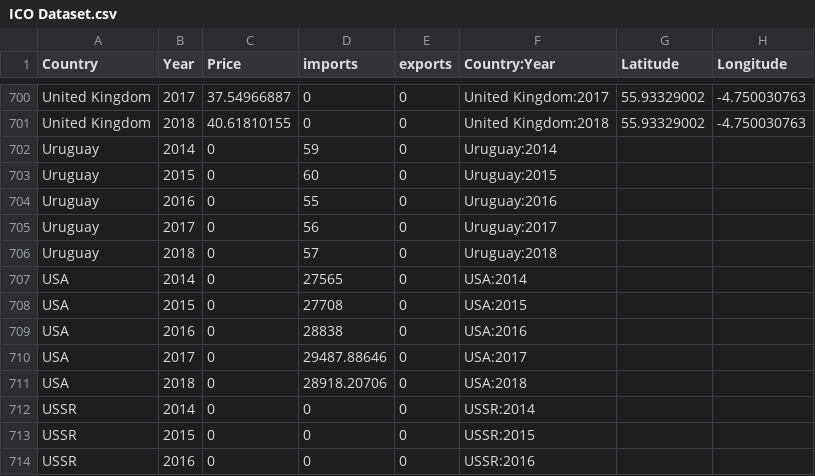
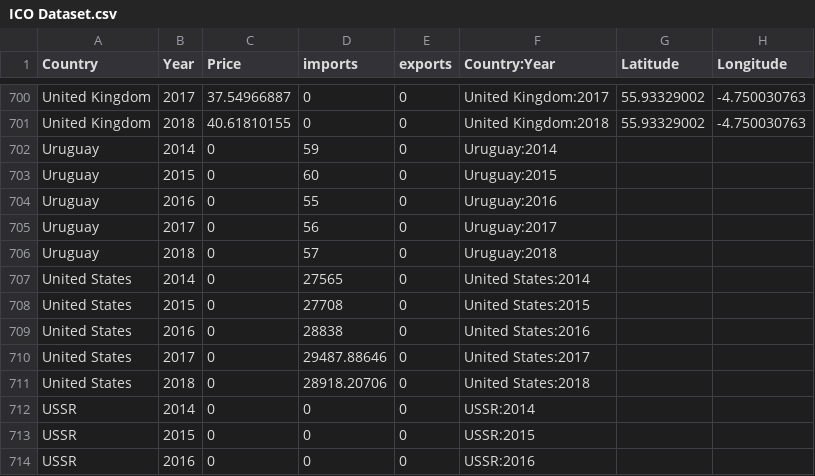
Before and after one commit to WillGalg/FIT3179-A2, a CSV file: js/ICO Dataset.csv, drawn as a sheet; only a part is shown, gaps mark what is left out.

```diff
--- a/js/ICO Dataset.csv
+++ b/js/ICO Dataset.csv
@@ -706,7 +706,7 @@ Uruguay,2017,0,56,0,Uruguay:2017,,
 Uruguay,2018,0,57,0,Uruguay:2018,,
-USA,2014,0,27565,0,USA:2014,,
-USA,2015,0,27708,0,USA:2015,,
-USA,2016,0,28838,0,USA:2016,,
-USA,2017,0,29487.88646,0,USA:2017,,
-USA,2018,0,28918.20706,0,USA:2018,,
+United States,2014,0,27565,0,United States:2014,,
+United States,2015,0,27708,0,United States:2015,,
+United States,2016,0,28838,0,United States:2016,,
+United States,2017,0,29487.88646,0,United States:2017,,
+United States,2018,0,28918.20706,0,United States:2018,,
 USSR,2014,0,0,0,USSR:2014,,
```
Also changed, not shown: 3 other files.
